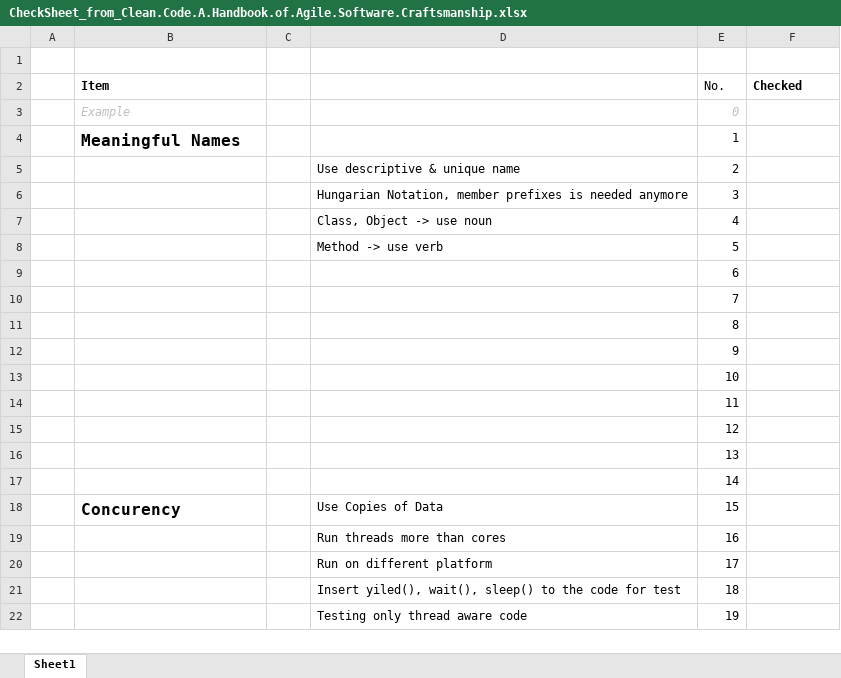
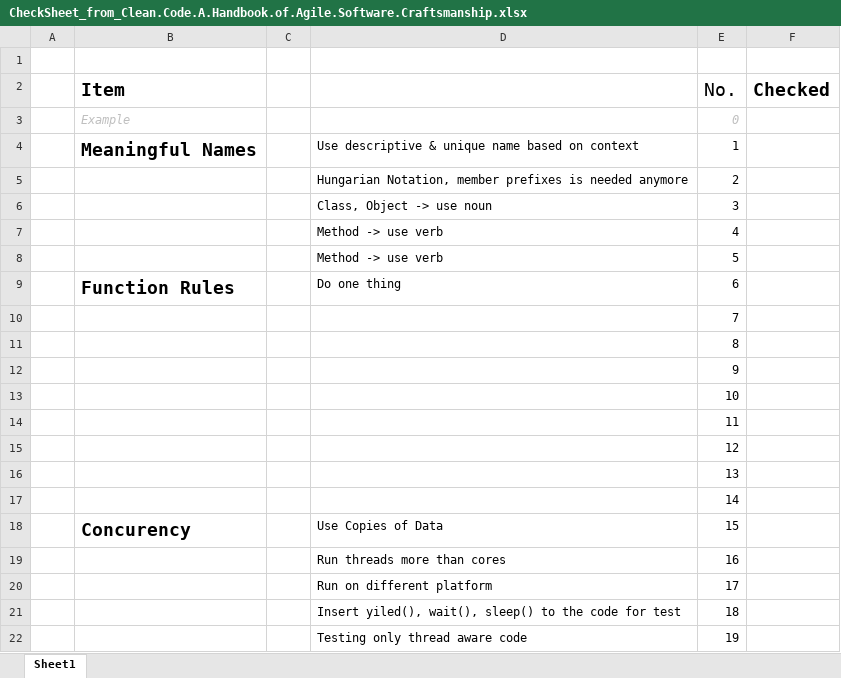
Before and after one commit to fwhyn/Material, an Excel workbook: CheckSheet_from_Clean.Code.A.Handbook.of.Agile.Software.Craftsmanship.xlsx, sheet Sheet1, drawn as a sheet; only a part is shown; values as stored, in another font and other column widths than the file's, no borders; removed rows and columns are numbered as before the commit, all else as after; the diff names each change by its address in the sheet, - before the commit and + after, or states it on an @@ line.

Commit message:
Updated Material

```diff
--- a/CheckSheet_from_Clean.Code.A.Handbook.of.Agile.Software.Craftsmanship.xlsx (sheet Sheet1)
+++ b/CheckSheet_from_Clean.Code.A.Handbook.of.Agile.Software.Craftsmanship.xlsx (sheet Sheet1)
@@ B2 text size: larger @@
@@ E2:F2 text size: larger @@
@@ B4 text size: larger @@
-D4: (empty)
+D4: Use descriptive & unique name based on context
-D5: Use descriptive & unique name
+D5: Hungarian Notation, member prefixes is needed anymore
-D6: Hungarian Notation, member prefixes is needed anymore
+D6: Class, Object -> use noun
-D7: Class, Object -> use noun
+D7: Method -> use verb
-row 9:  |  |  |  | 6
+row 9:  | Function Rules |  | Do one thing | 6
@@ B18 text size: larger @@
```
